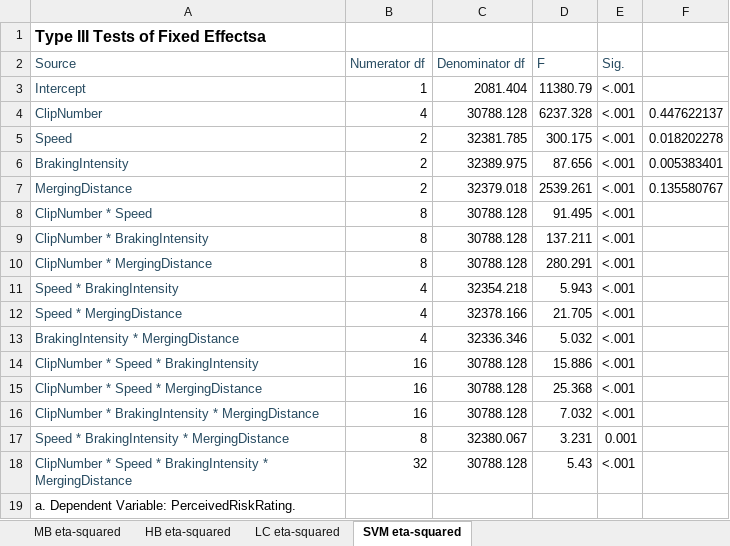
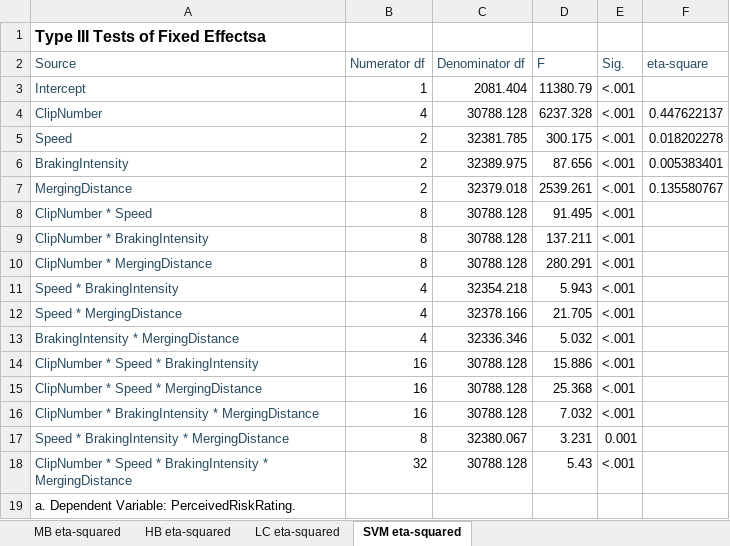
Before and after one commit to he-xiaolin/Online-perceived-risk-study, an Excel workbook: Table1/eta-squared calculation.xlsx, sheet SVM eta-squared, drawn as a sheet; values as stored, in another font and other column widths than the file's, no borders; the diff names each change by its address in the sheet, - before the commit and + after, or states it on an @@ line.

Commit message:
Update eta-squared calculation.xlsx

```diff
--- a/Table1/eta-squared calculation.xlsx (sheet SVM eta-squared)
+++ b/Table1/eta-squared calculation.xlsx (sheet SVM eta-squared)
-F2: (empty)
+F2: eta-square
```
Also changed, not shown: sheet LC eta-squared, sheet HB eta-squared, sheet MB eta-squared.
